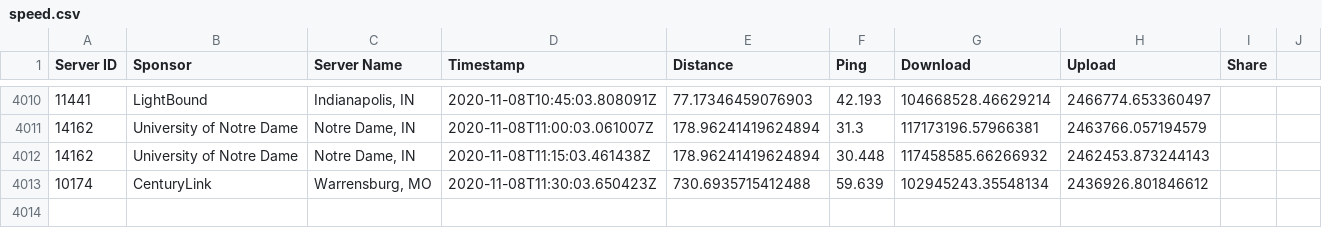
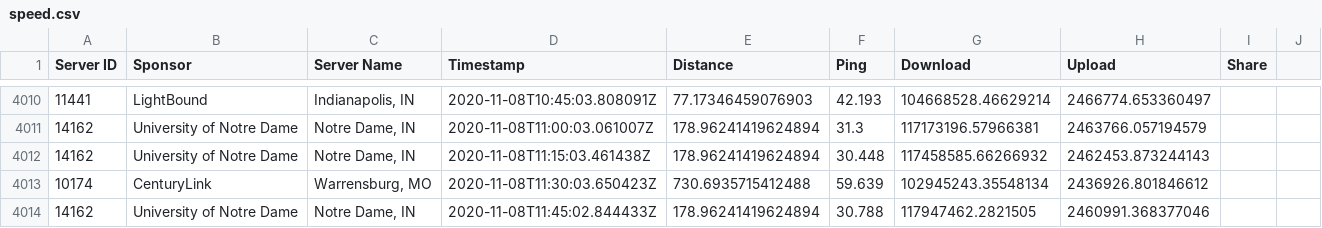
Before and after one commit to guidoism/network_monitor, a CSV file: speed.csv, drawn as a sheet; only a part is shown, gaps mark what is left out; the diff names each change by its address in the sheet, - before the commit and + after, or states it on an @@ line.

Commit message:
Automatic run

```diff
--- a/speed.csv
+++ b/speed.csv
+row 4014: 14162 | University of Notre Dame | Notre Dame, IN | 2020-11-08T11:45:02.844433Z | 178.96241419624894 | 30.788 | 117947462.2821505 | 2460991.368377046
```
